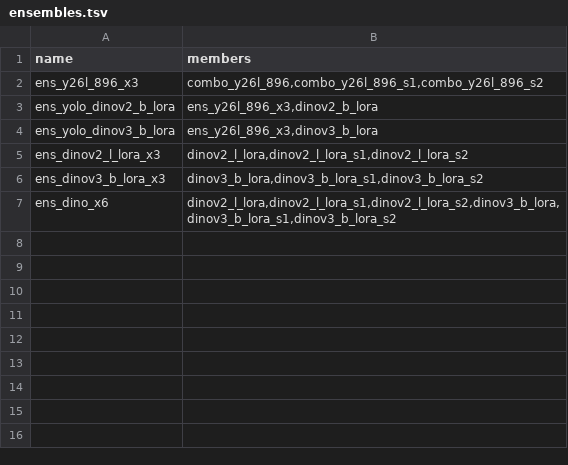
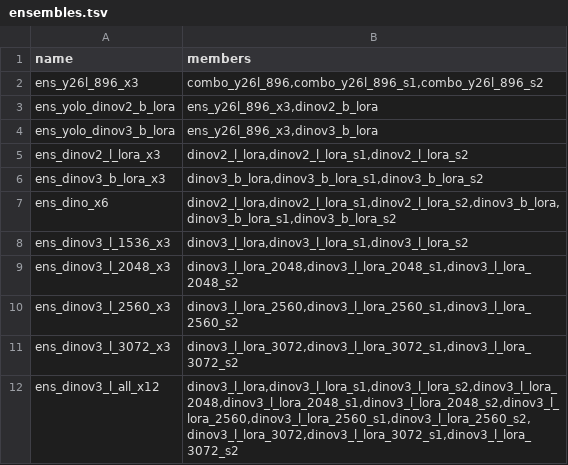
Before and after one commit to jboyko/myrtavision, a TSV file: slurm/ensembles.tsv, drawn as a sheet; the diff names each change by its address in the sheet, - before the commit and + after, or states it on an @@ line.

```diff
--- a/slurm/ensembles.tsv
+++ b/slurm/ensembles.tsv
+row 8: ens_dinov3_l_1536_x3 | dinov3_l_lora,dinov3_l_lora_s1,dinov3_l_lora_s2
+row 9: ens_dinov3_l_2048_x3 | dinov3_l_lora_2048,dinov3_l_lora_2048_s1,dinov3_l_lora_2048_s2
+row 10: ens_dinov3_l_2560_x3 | dinov3_l_lora_2560,dinov3_l_lora_2560_s1,dinov3_l_lora_2560_s2
+row 11: ens_dinov3_l_3072_x3 | dinov3_l_lora_3072,dinov3_l_lora_3072_s1,dinov3_l_lora_3072_s2
+row 12: ens_dinov3_l_all_x12 | dinov3_l_lora,dinov3_l_lora_s1,dinov3_l_lora_s2,dinov3_l_lora_2048,dinov3_l_lora_2048_s1,dinov3_l_lora_2048_s2,dinov3_l_lora_2560,dinov3_l_lora_2560_s1,dinov3_l_lora_2560_s2,dinov3_l_lora_3072,dinov3_l_lora_3072_s1,dinov3_l_lora_3072_s2
```
Also changed, not shown: slurm/experiments.tsv, 6 other files.
